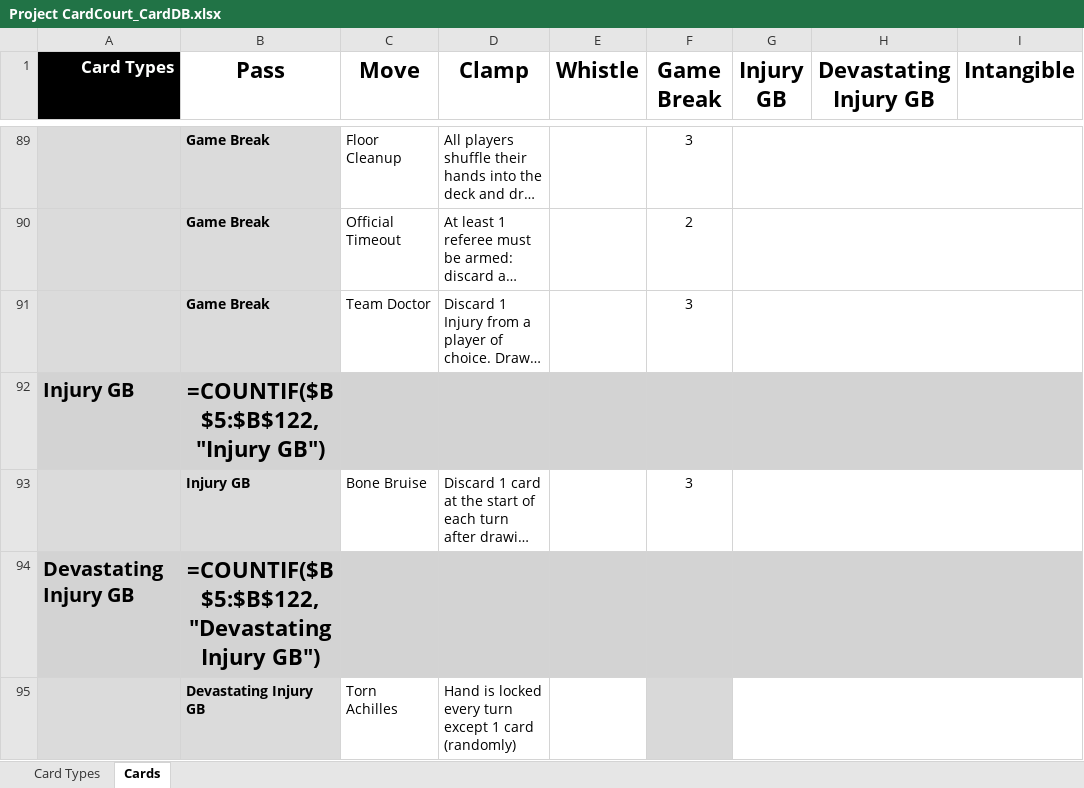
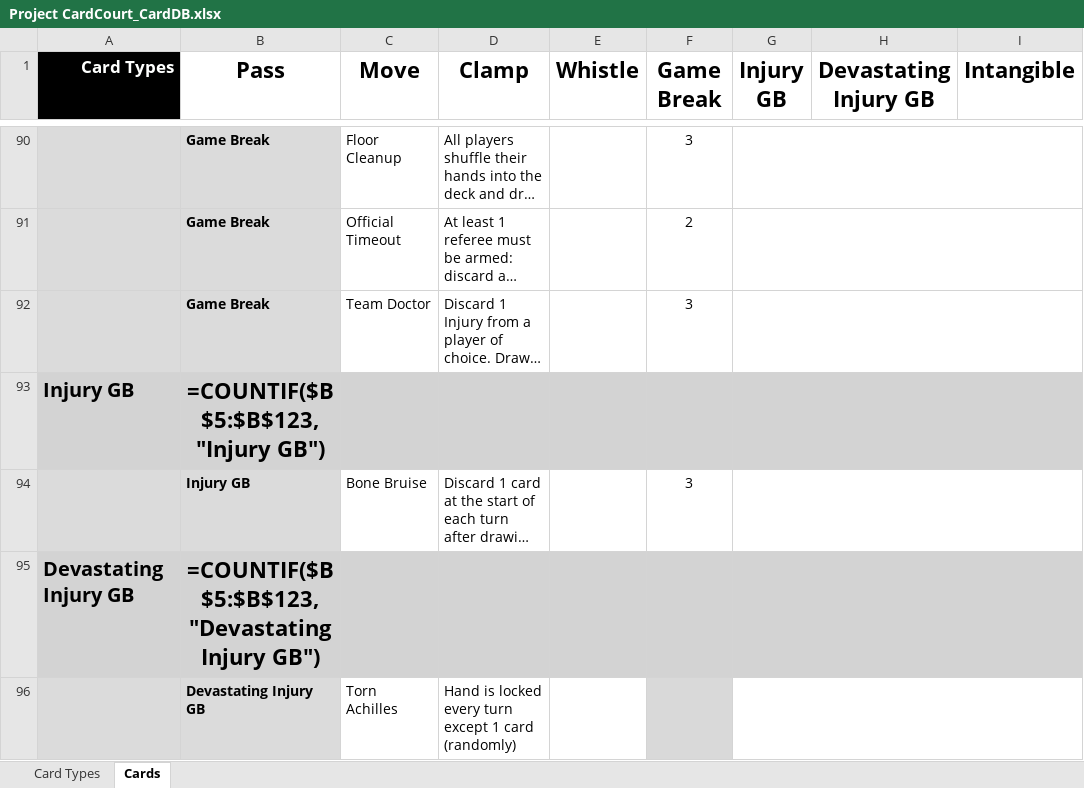
Before and after one commit to SorseC0de/Project_CardCourt, an Excel workbook: Project CardCourt_CardDB.xlsx, sheet Cards, drawn as a sheet; only a part is shown, gaps mark what is left out; long unchanged cells end in …; values as stored, in another font and other column widths than the file's, no borders; formulas without a stored value are shown as written; addresses are those after the commit; the diff covers the shown part only; the diff names each change by its address in the sheet, - before the commit and + after, or states it on an @@ line.

```diff
--- a/Project CardCourt_CardDB.xlsx (sheet Cards)
+++ b/Project CardCourt_CardDB.xlsx (sheet Cards)
-B93 (Pass): =COUNTIF($B$5:$B$122,"Injury GB")
+B93 (Pass): =COUNTIF($B$5:$B$123,"Injury GB")
-B95 (Pass): =COUNTIF($B$5:$B$122,"Devastating Injury GB")
+B95 (Pass): =COUNTIF($B$5:$B$123,"Devastating Injury GB")
```
Also changed, not shown: 1 added row and 15 edited cells elsewhere in this sheet, 4 other files.
